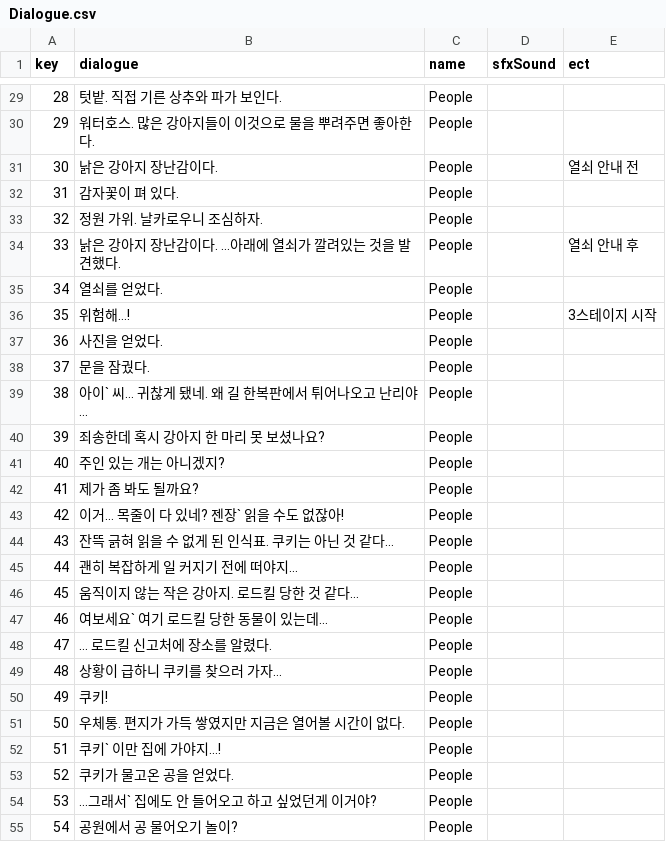
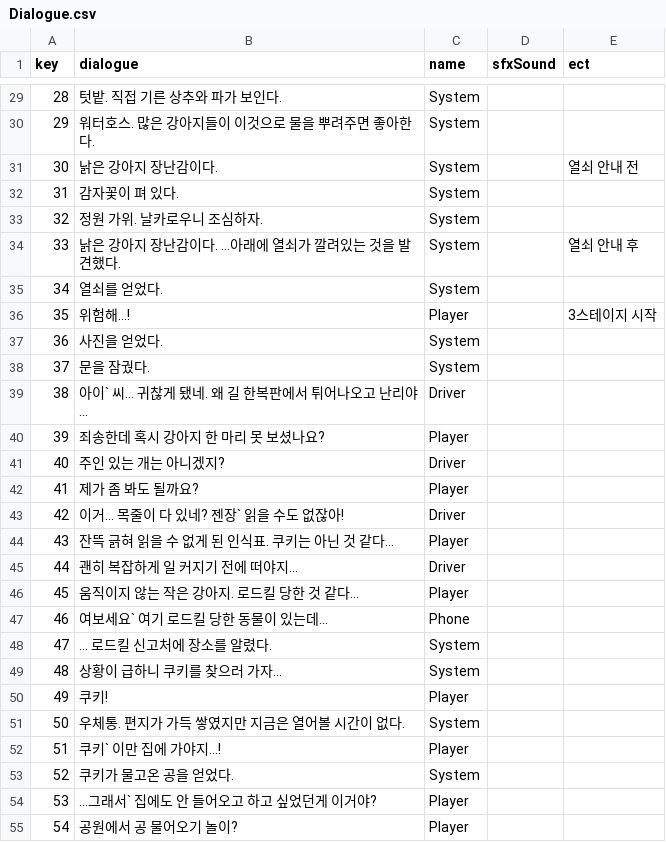
Before and after one commit to jsuk10/HOME, a CSV file: Assets/Resources/GameData/Dialogue.csv, drawn as a sheet; only a part is shown, gaps mark what is left out; the diff covers the shown part only.

```diff
--- a/Assets/Resources/GameData/Dialogue.csv
+++ b/Assets/Resources/GameData/Dialogue.csv
@@ -29,27 +29,27 @@ key,dialogue,name,sfxSound,ect
-28,텃밭. 직접 기른 상추와 파가 보인다. ,People,,
-29,워터호스. 많은 강아지들이 이것으로 물을 뿌려주면 좋아한다. ,People,,
-30,낡은 강아지 장난감이다. ,People,,열쇠 안내 전
-31,감자꽃이 펴 있다. ,People,,
-32,정원 가위. 날카로우니 조심하자.,People,,
-33,낡은 강아지 장난감이다. …아래에 열쇠가 깔려있는 것을 발견했다. ,People,,열쇠 안내 후
-34,열쇠를 얻었다. ,People,,
-35,위험해…!,People,,3스테이지 시작
-36,사진을 얻었다. ,People,,
-37,문을 잠궜다. ,People,,
-38,아이`  씨… 귀찮게 됐네. 왜 길 한복판에서 튀어나오고 난리야…,People,,
-39,죄송한데 혹시 강아지 한 마리 못 보셨나요?,People,,
-40,주인 있는 개는 아니겠지?,People,,
-41,제가 좀 봐도 될까요?,People,,
-42,이거… 목줄이 다 있네? 젠장`  읽을 수도 없잖아!,People,,
-43,잔뜩 긁혀 읽을 수 없게 된 인식표. 쿠키는 아닌 것 같다…,People,,
-44,괜히 복잡하게 일 커지기 전에 떠야지…,People,,
-45,움직이지 않는 작은 강아지. 로드킬 당한 것 같다…,People,,
-46,여보세요`  여기 로드킬 당한 동물이 있는데…,People,,
-47,… 로드킬 신고처에 장소를 알렸다. ,People,,
-48,상황이 급하니 쿠키를 찾으러 가자…,People,,
-49,쿠키!,People,,
-50,우체통. 편지가 가득 쌓였지만 지금은 열어볼 시간이 없다. ,People,,
-51,쿠키`  이만 집에 가야지…!,People,,
-52,쿠키가 물고온 공을 얻었다.,People,,
-53,…그래서`  집에도 안 들어오고 하고 싶었던게 이거야?,People,,
-54,공원에서 공 물어오기 놀이?,People,,
+28,텃밭. 직접 기른 상추와 파가 보인다. ,System,,
+29,워터호스. 많은 강아지들이 이것으로 물을 뿌려주면 좋아한다. ,System,,
+30,낡은 강아지 장난감이다. ,System,,열쇠 안내 전
+31,감자꽃이 펴 있다. ,System,,
+32,정원 가위. 날카로우니 조심하자.,System,,
+33,낡은 강아지 장난감이다. …아래에 열쇠가 깔려있는 것을 발견했다. ,System,,열쇠 안내 후
+34,열쇠를 얻었다. ,System,,
+35,위험해…!,Player,,3스테이지 시작
+36,사진을 얻었다. ,System,,
+37,문을 잠궜다. ,System,,
+38,아이`  씨… 귀찮게 됐네. 왜 길 한복판에서 튀어나오고 난리야…,Driver,,
+39,죄송한데 혹시 강아지 한 마리 못 보셨나요?,Player,,
+40,주인 있는 개는 아니겠지?,Driver,,
+41,제가 좀 봐도 될까요?,Player,,
+42,이거… 목줄이 다 있네? 젠장`  읽을 수도 없잖아!,Driver,,
+43,잔뜩 긁혀 읽을 수 없게 된 인식표. 쿠키는 아닌 것 같다…,Player,,
+44,괜히 복잡하게 일 커지기 전에 떠야지…,Driver,,
+45,움직이지 않는 작은 강아지. 로드킬 당한 것 같다…,Player,,
+46,여보세요`  여기 로드킬 당한 동물이 있는데…,Phone,,
+47,… 로드킬 신고처에 장소를 알렸다. ,System,,
+48,상황이 급하니 쿠키를 찾으러 가자…,System,,
+49,쿠키!,Player,,
+50,우체통. 편지가 가득 쌓였지만 지금은 열어볼 시간이 없다. ,System,,
+51,쿠키`  이만 집에 가야지…!,Player,,
+52,쿠키가 물고온 공을 얻었다.,System,,
+53,…그래서`  집에도 안 들어오고 하고 싶었던게 이거야?,Player,,
+54,공원에서 공 물어오기 놀이?,Player,,
```
Also changed, not shown: 58 edited cells elsewhere in this file, 32 other files.
